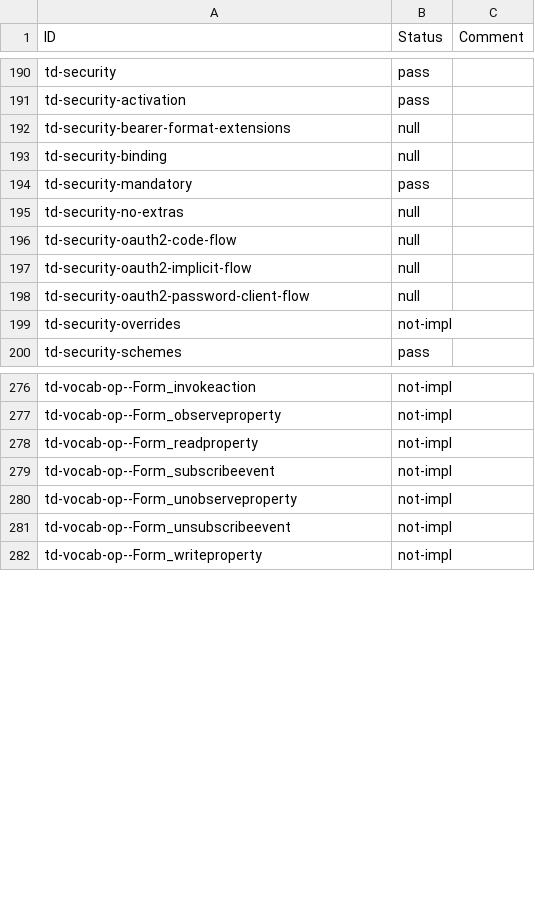
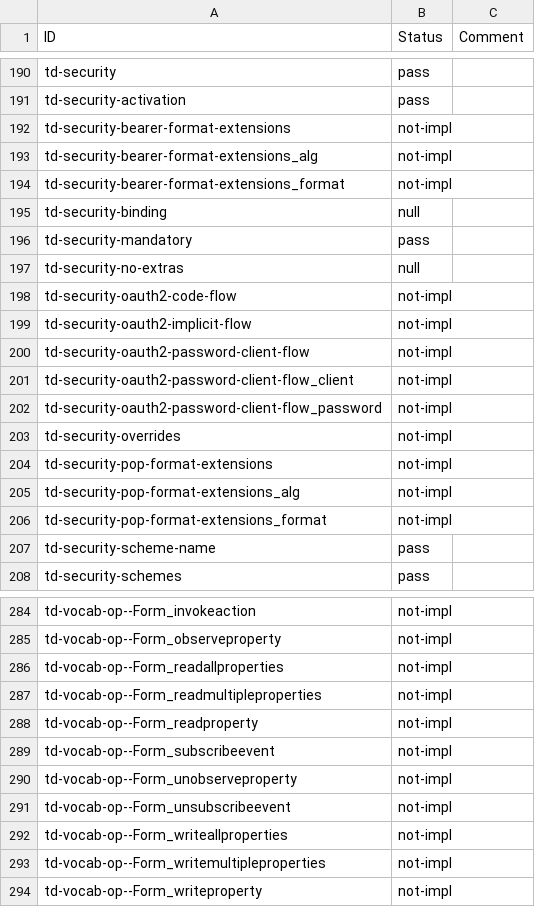
Before and after one commit to w3c/wot-thing-description, a CSV file: testing/inputs/results/Fujitsu-Buzzer.csv, drawn as a sheet; only a part is shown, gaps mark what is left out; the diff covers the shown part only.

```diff
--- a/testing/inputs/results/Fujitsu-Buzzer.csv
+++ b/testing/inputs/results/Fujitsu-Buzzer.csv
@@ -191,3 +191,5 @@
 "td-security-activation","pass",
-"td-security-bearer-format-extensions","null",
+"td-security-bearer-format-extensions","not-impl",
+"td-security-bearer-format-extensions_alg","not-impl",
+"td-security-bearer-format-extensions_format","not-impl",
 "td-security-binding","null",
@@ -195,6 +197,12 @@
 "td-security-no-extras","null",
-"td-security-oauth2-code-flow","null",
-"td-security-oauth2-implicit-flow","null",
-"td-security-oauth2-password-client-flow","null",
+"td-security-oauth2-code-flow","not-impl",
+"td-security-oauth2-implicit-flow","not-impl",
+"td-security-oauth2-password-client-flow","not-impl",
+"td-security-oauth2-password-client-flow_client","not-impl",
+"td-security-oauth2-password-client-flow_password","not-impl",
 "td-security-overrides","not-impl",
+"td-security-pop-format-extensions","not-impl",
+"td-security-pop-format-extensions_alg","not-impl",
+"td-security-pop-format-extensions_format","not-impl",
+"td-security-scheme-name","pass",
 "td-security-schemes","pass",
@@ -277,2 +285,4 @@
 "td-vocab-op--Form_observeproperty","not-impl",
+"td-vocab-op--Form_readallproperties","not-impl",
+"td-vocab-op--Form_readmultipleproperties","not-impl",
 "td-vocab-op--Form_readproperty","not-impl",
@@ -281,2 +291,4 @@
 "td-vocab-op--Form_unsubscribeevent","not-impl",
+"td-vocab-op--Form_writeallproperties","not-impl",
+"td-vocab-op--Form_writemultipleproperties","not-impl",
 "td-vocab-op--Form_writeproperty","not-impl",
```
Also changed, not shown: 3 edited cells elsewhere in this file, testing/inputs/results/Fujitsu-Rotarybeaconlight.csv, testing/inputs/results/siemens-customEvent.csv, 25 other files.
